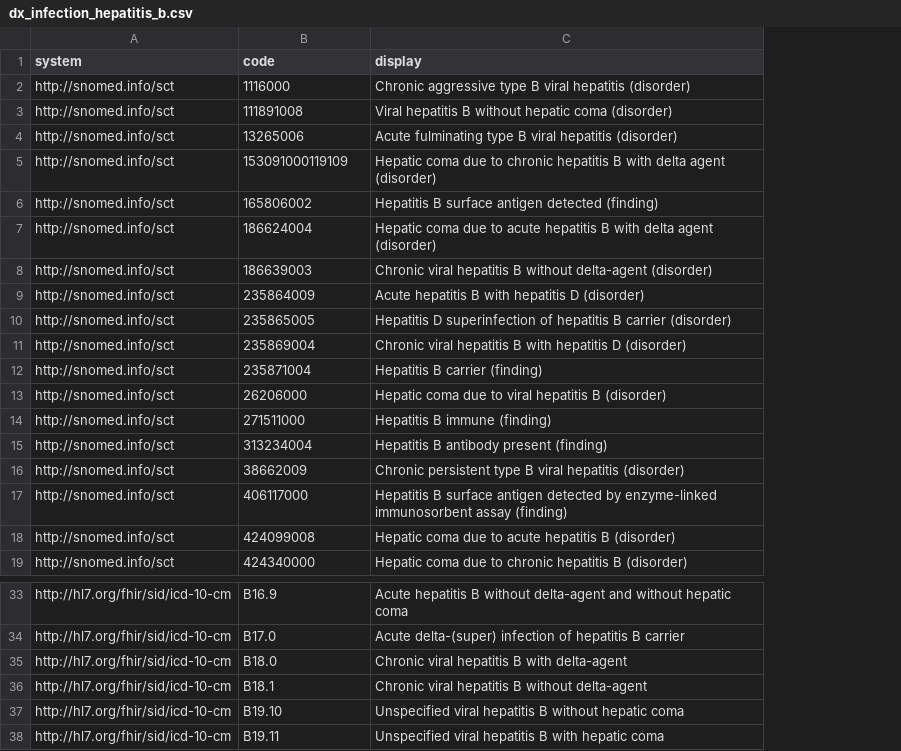
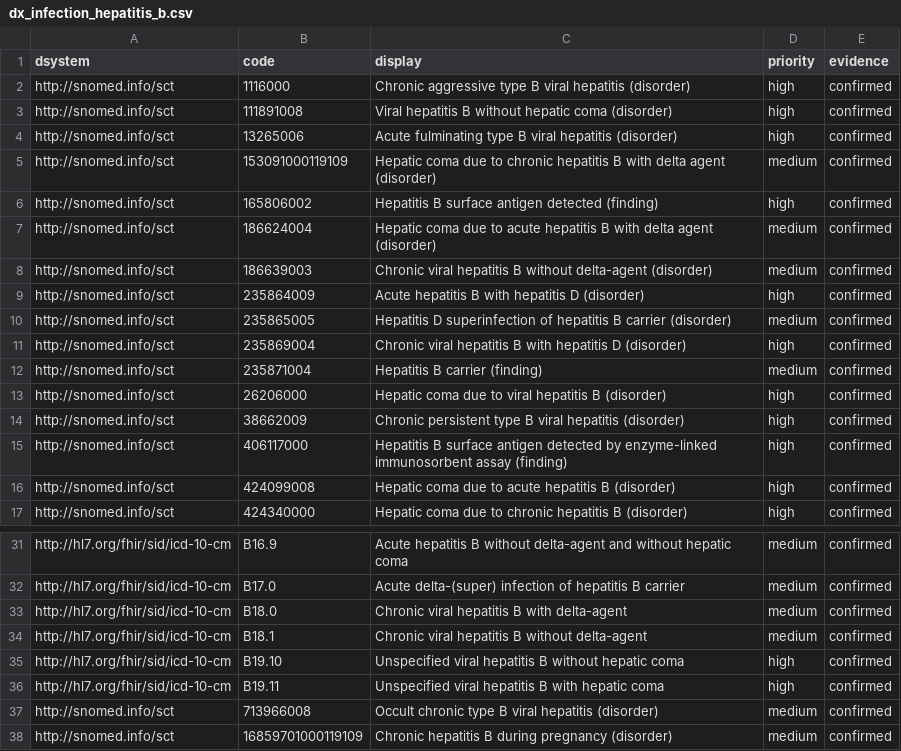
Before and after one commit to smart-on-fhir/cumulus-library-kidney-transplant, a CSV file: spreadsheet/vsac/dx_infection_hepatitis_b.csv, drawn as a sheet; only a part is shown, gaps mark what is left out; removed rows and columns are numbered as before the commit, all else as after; the diff names each change by its address in the sheet, - before the commit and + after, or states it on an @@ line.

```diff
--- a/spreadsheet/vsac/dx_infection_hepatitis_b.csv
+++ b/spreadsheet/vsac/dx_infection_hepatitis_b.csv
+column D (priority), rows 2-17: high | high | high | medium | high | medium | medium | high | medium | high | medium | high | high | high | high | high; rows 31-36: medium | medium | medium | medium | high | high
+column E (evidence), rows 2-17: all confirmed; rows 31-36: all confirmed
-A1: system
+A1: dsystem
-row 14: http://snomed.info/sct | 271511000 | Hepatitis B immune (finding)
-row 15: http://snomed.info/sct | 313234004 | Hepatitis B antibody present (finding)
+row 37: http://snomed.info/sct | 713966008 | Occult chronic type B viral hepatitis (disorder) | medium | confirmed
+row 38: http://snomed.info/sct | 16859701000119109 | Chronic hepatitis B during pregnancy (disorder) | medium | confirmed
```
Also changed, not shown: spreadsheet/vsac/dx_infection_hepatitis_c.csv, spreadsheet/vsac/dx_infection_influenza.csv, 2 other files.
